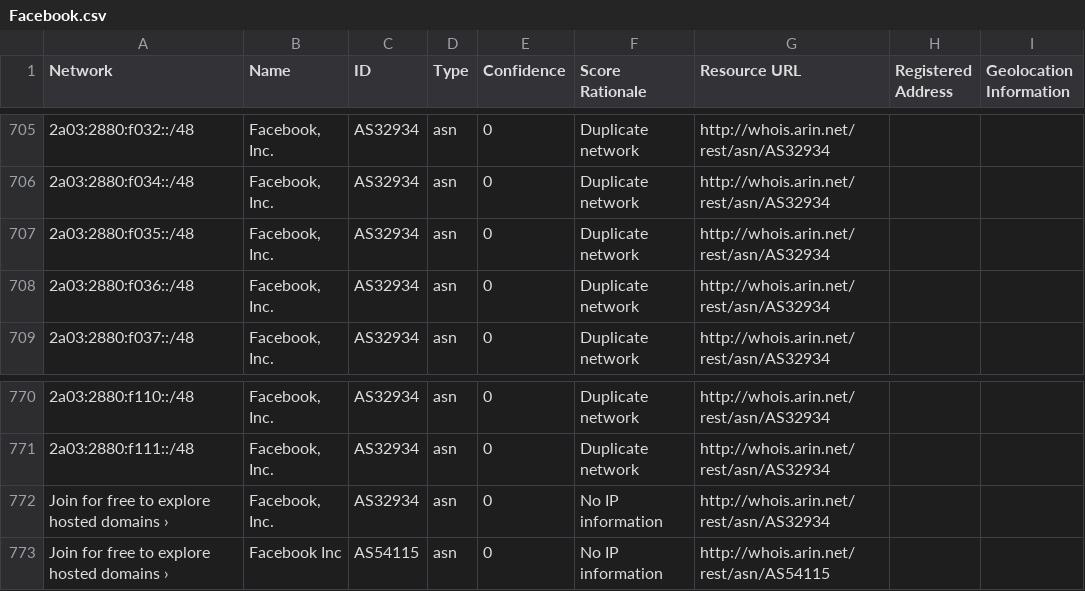
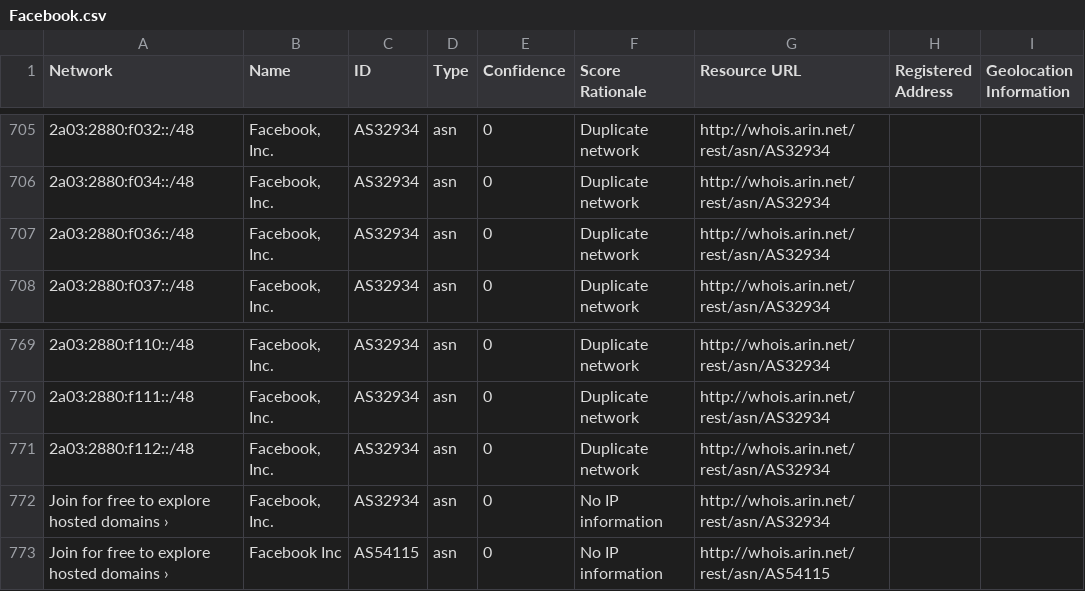
Before and after one commit to venkataramanab/NetblockTool, a CSV file: data/Facebook.csv, drawn as a sheet; only a part is shown, gaps mark what is left out; removed rows and columns are numbered as before the commit, all else as after; the diff names each change by its address in the sheet, - before the commit and + after, or states it on an @@ line.

```diff
--- a/data/Facebook.csv
+++ b/data/Facebook.csv
-row 707: 2a03:2880:f035::/48 | Facebook, Inc. | AS32934 | asn | 0 | Duplicate network | http://whois.arin.net/rest/asn/AS32934
+row 771: 2a03:2880:f112::/48 | Facebook, Inc. | AS32934 | asn | 0 | Duplicate network | http://whois.arin.net/rest/asn/AS32934
```
Also changed, not shown: data/Google.csv.
